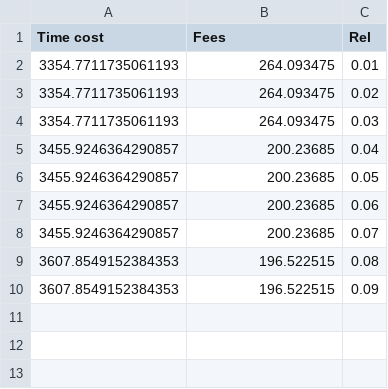
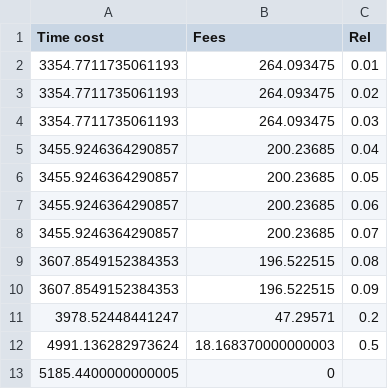
Before and after one commit to Lenient0104/Optimization, a CSV file: MILP/pareto_values1004.csv, drawn as a sheet; the diff names each change by its address in the sheet, - before the commit and + after, or states it on an @@ line.

```diff
--- a/MILP/pareto_values1004.csv
+++ b/MILP/pareto_values1004.csv
+row 11: 3978.52448441247 | 47.29571 | 0.2
+row 12: 4991.136282973624 | 18.168370000000003 | 0.5
+row 13: 5185.4400000000005 | 0
```
Also changed, not shown: 3 other files.
